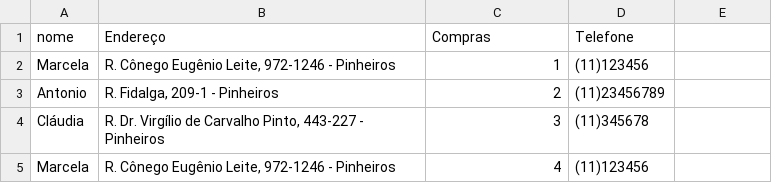
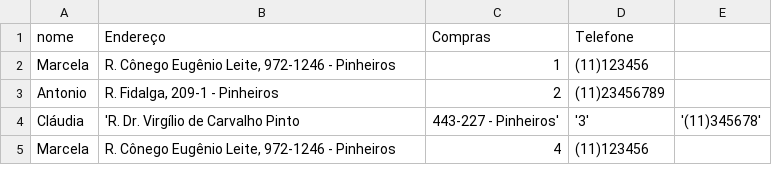
Before and after one commit to hfrutter/Projeto-da-vida, a CSV file: Assets/Clientes.csv, drawn as a sheet; removed rows and columns are numbered as before the commit, all else as after; the diff names each change by its address in the sheet, - before the commit and + after, or states it on an @@ line.

```diff
--- a/Assets/Clientes.csv
+++ b/Assets/Clientes.csv
-row 4: Cláudia | R. Dr. Virgílio de Carvalho Pinto, 443-227 - Pinheiros | 3 | (11)345678
+row 4: Cláudia | 'R. Dr. Virgílio de Carvalho Pinto | 443-227 - Pinheiros' | '3' | '(11)345678'
```
Also changed, not shown: 2 other files.
